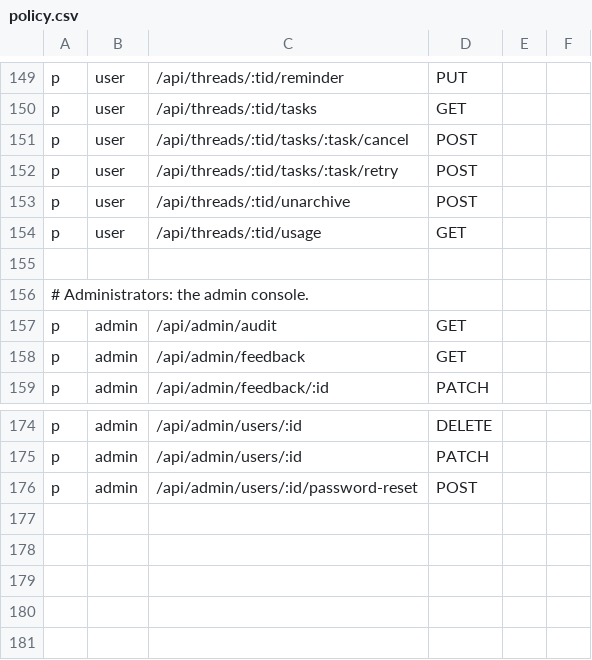
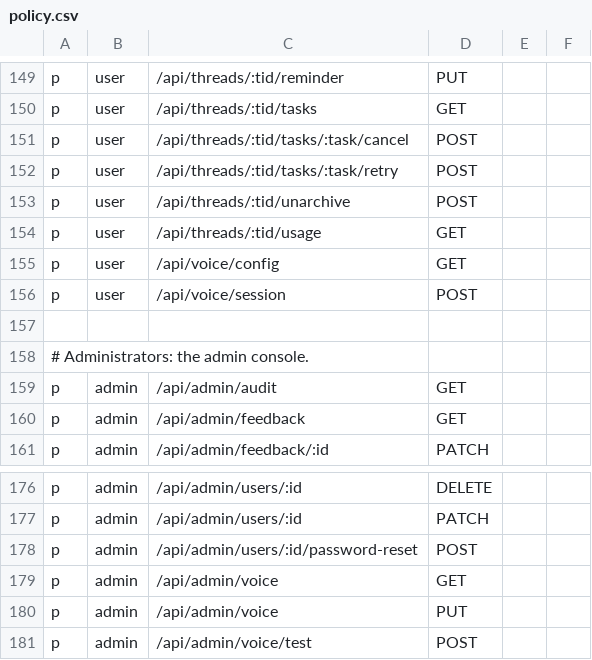
Before and after one commit to touwaeriol/agent-teams, a CSV file: server/internal/httpapi/authz/policy.csv, drawn as a sheet; only a part is shown, gaps mark what is left out; the diff names each change by its address in the sheet, - before the commit and + after, or states it on an @@ line.

```diff
--- a/server/internal/httpapi/authz/policy.csv
+++ b/server/internal/httpapi/authz/policy.csv
+row 155: p | user | /api/voice/config | GET
+row 156: p | user | /api/voice/session | POST
+row 179: p | admin | /api/admin/voice | GET
+row 180: p | admin | /api/admin/voice | PUT
+row 181: p | admin | /api/admin/voice/test | POST
```
Also changed, not shown: 22 other files.
